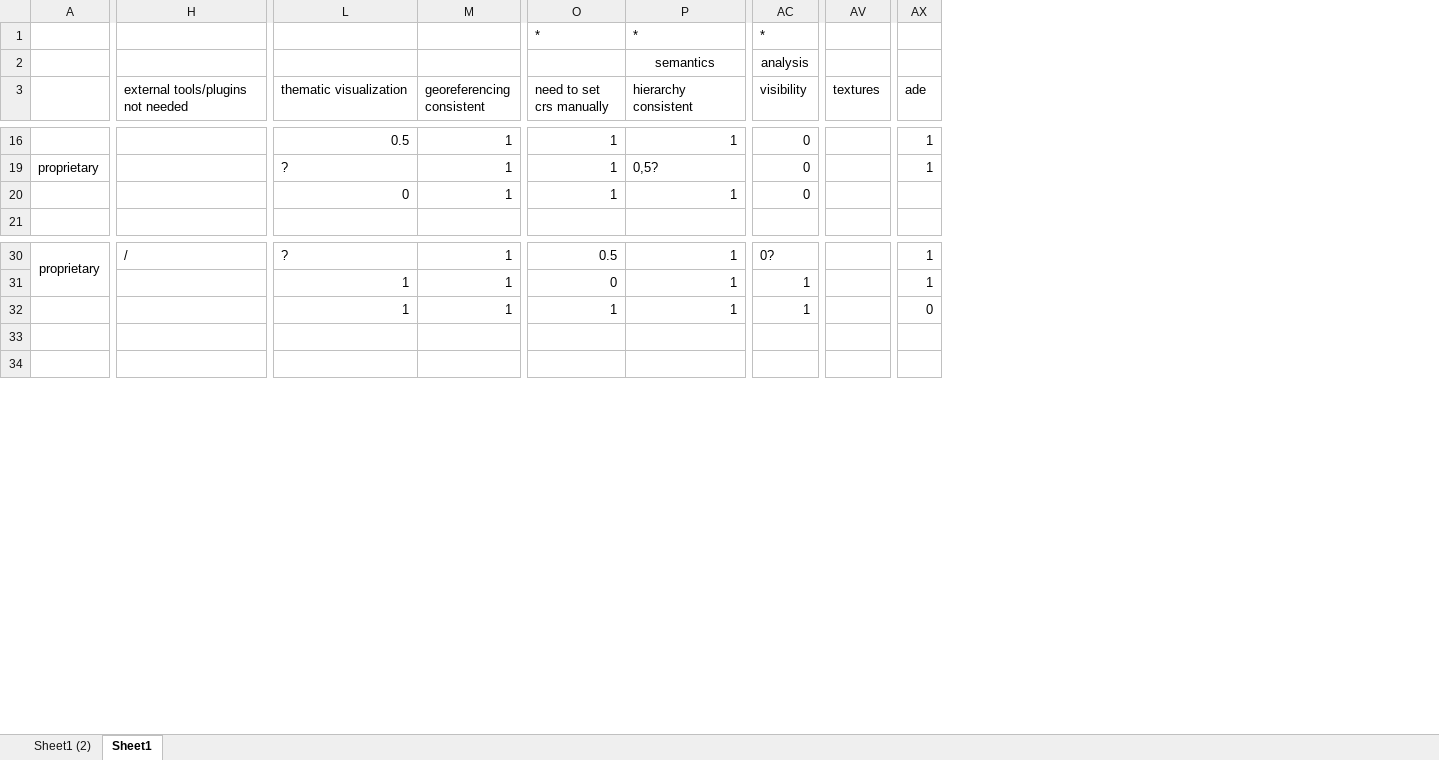
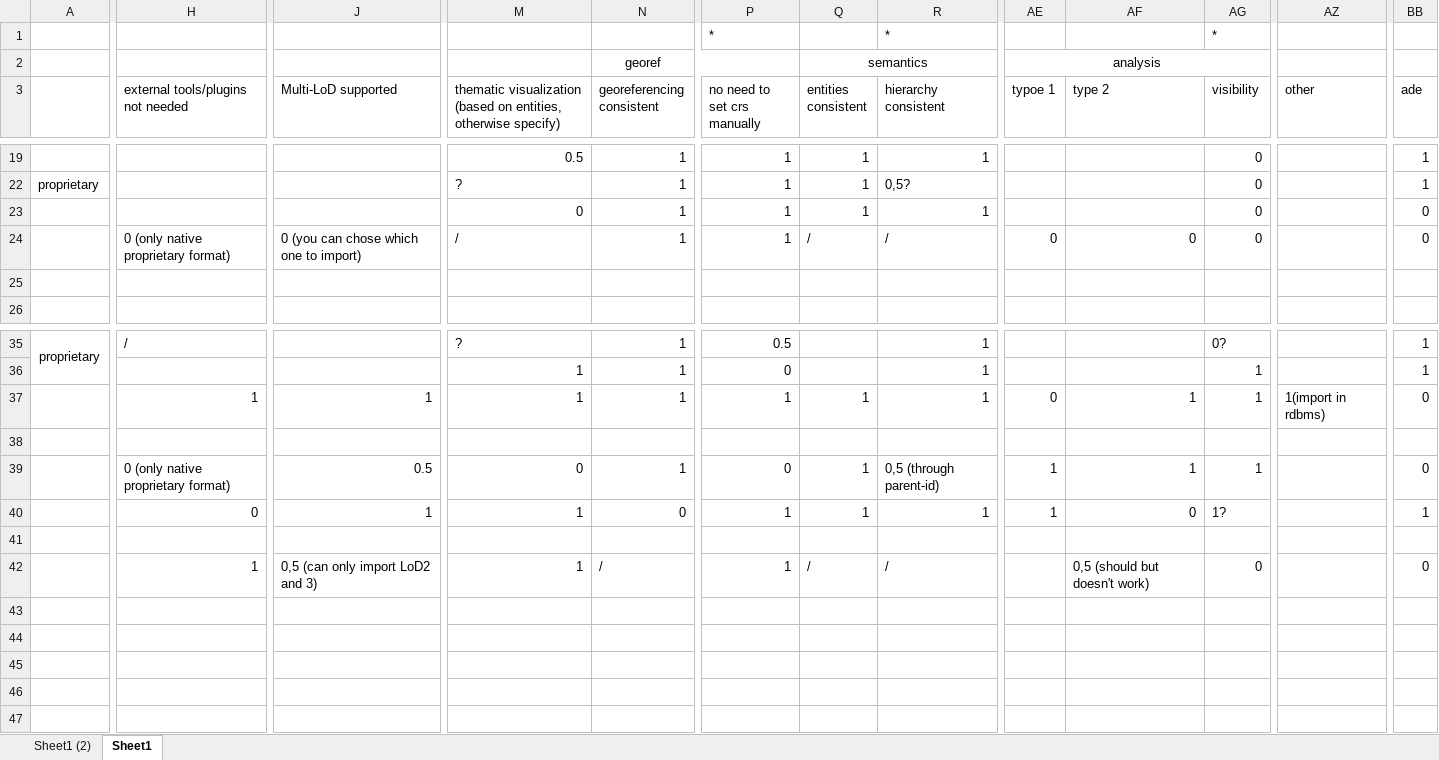
Before and after one commit to FrancescaNoardo/FinalOutcomesBenchmark, an Excel workbook: ResultsTask3/Task3_Synthesis.xlsx, sheet Sheet1, drawn as a sheet; only a part is shown, gaps mark what is left out; values as stored, in another font and other column widths than the file's, no borders; charts and pictures and conditional formats not drawn; removed rows and columns are numbered as before the commit, all else as after; rows hold the shown columns only; the diff covers the shown part only; the diff names each change by its address in the sheet, - before the commit and + after, or states it on an @@ line.

```diff
--- a/ResultsTask3/Task3_Synthesis.xlsx (sheet Sheet1)
+++ b/ResultsTask3/Task3_Synthesis.xlsx (sheet Sheet1)
+column J (Multi-LoD supported), row 37: 1
+column Q (entities consistent), row 2: semantics; rows 19-23: all 1; row 37: 1
+column AE (typoe 1), row 2: analysis; row 37: 0
+column AF (type 2), row 37: 1
-column AV (textures), empty
+column AZ (other), row 37: 1(import in rdbms)
-N2 (georeferencing consistent): (empty)
+N2 (georeferencing consistent): georef
+N2:P2 merged
-R2 (hierarchy consistent): semantics
+R2 (hierarchy consistent): (empty)
-P2:R2 merged
-AG2 (visibility): analysis
+AG2 (visibility): (empty)
-AC2:AK2 merged
-M3: thematic visualization
+M3: thematic visualization (based on entities, otherwise specify)
-P3: need to set crs manually
+P3: no need to set crs manually
-BB23 (ade): (empty)
+BB23 (ade): 0
+row 24:  | 0 (only native proprietary format) | 0 (you can chose which one to import) | / | 1 | 1 | / | / | 0 | 0 | 0 |  | 0
+row 25: (empty)
-H37: (empty)
+H37: 1
+row 38: (empty)
+row 39:  | 0 (only native proprietary format) | 0.5 | 0 | 1 | 0 | 1 | 0,5 (through parent-id) | 1 | 1 | 1 |  | 0
+row 40:  | 0 | 1 | 1 | 0 | 1 | 1 | 1 | 1 | 0 | 1? |  | 1
+row 41: (empty)
+row 42:  | 1 | 0,5 (can only import LoD2 and 3) | 1 | / | 1 | / | / |  | 0,5 (should but doesn't work) | 0 |  | 0
+row 43: (empty)
+row 44: (empty)
+row 45: (empty)
```
Also changed, not shown: 4 added rows, 1 removed row, 39 edited cells and cell formats elsewhere in this sheet, charts or pictures, ResultsTask1/FormTask1_17-18c.xlsx, ResultsTask1/FormTask1_18-18.xlsx, 9 other files.
